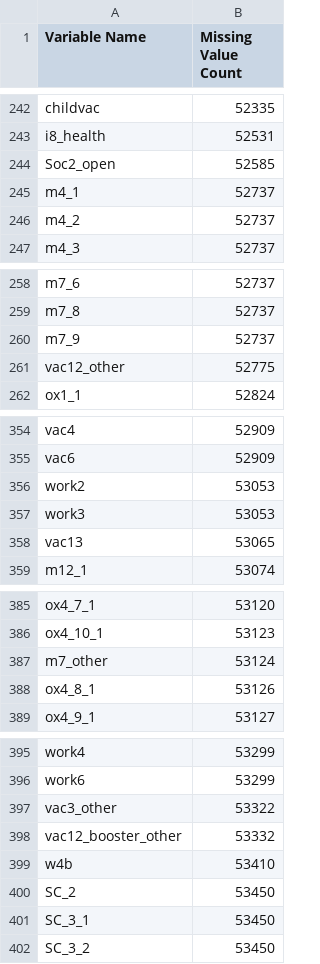
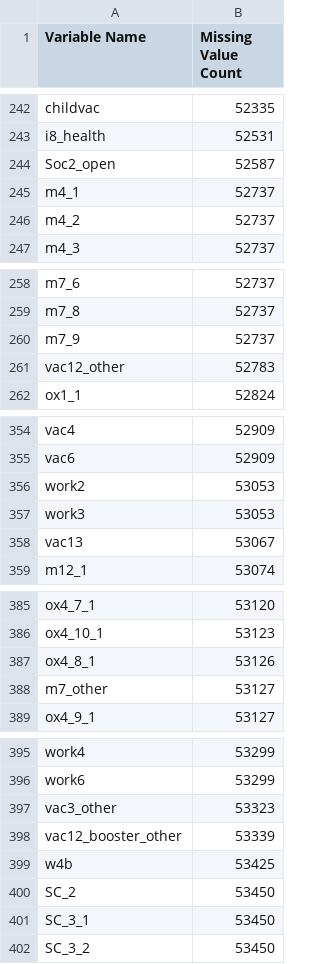
Before and after one commit to Matthew-Ryan1995/face_mask_predictors, a CSV file: data/missing_value_counts.csv, drawn as a sheet; only a part is shown, gaps mark what is left out; the diff covers the shown part only.

Commit message:
integrate the new_week_col.py into cleaned_data.py

```diff
--- a/data/missing_value_counts.csv
+++ b/data/missing_value_counts.csv
@@ -243,3 +243,3 @@ childvac,52335
 i8_health,52531
-Soc2_open,52585
+Soc2_open,52587
 m4_1,52737
@@ -260,3 +260,3 @@ m7_8,52737
 m7_9,52737
-vac12_other,52775
+vac12_other,52783
 ox1_1,52824
@@ -357,3 +357,3 @@ work2,53053
 work3,53053
-vac13,53065
+vac13,53067
 m12_1,53074
@@ -386,4 +386,4 @@ ox4_7_1,53120
 ox4_10_1,53123
-m7_other,53124
 ox4_8_1,53126
+m7_other,53127
 ox4_9_1,53127
@@ -396,5 +396,5 @@ work4,53299
 work6,53299
-vac3_other,53322
-vac12_booster_other,53332
-w4b,53410
+vac3_other,53323
+vac12_booster_other,53339
+w4b,53425
 SC_2,53450
```
Also changed, not shown: 1 edited cell elsewhere in this file, 3 other files.
